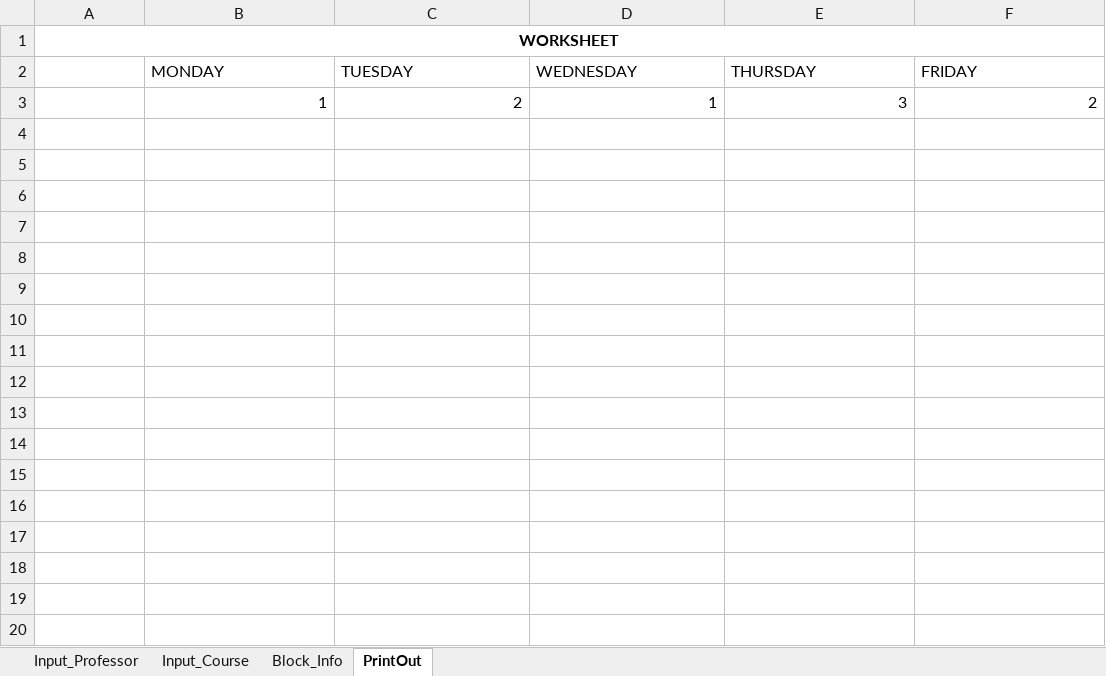
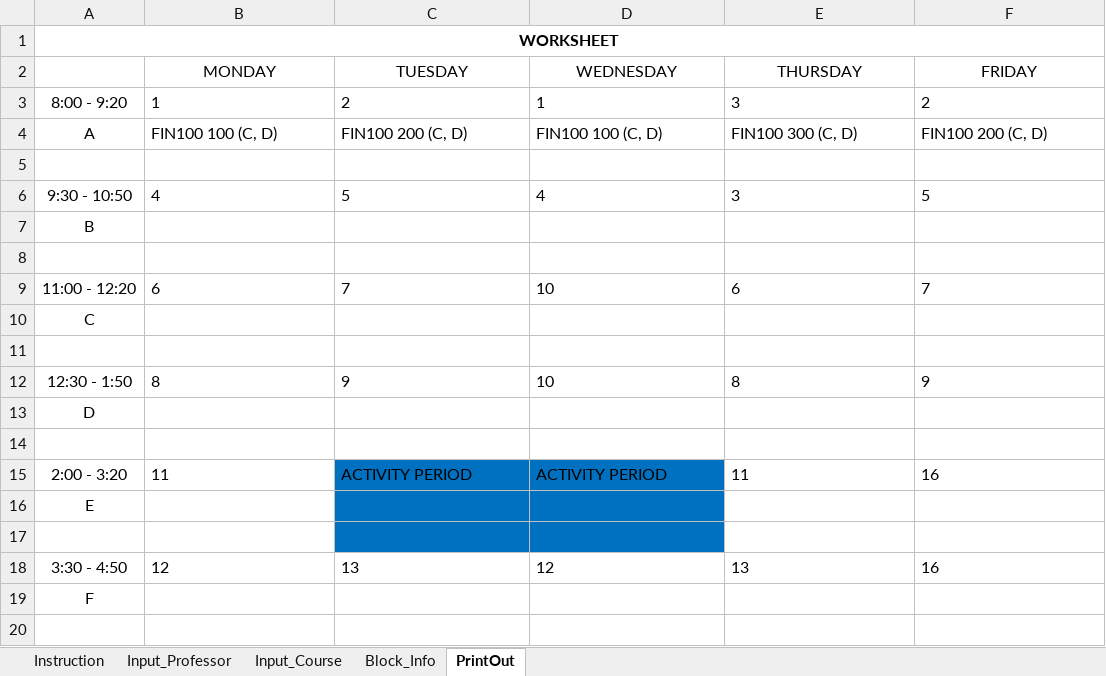
Before and after one commit to CS620TEAMCLUBS/TeamProject, an Excel workbook: Project Final.xlsm, sheet PrintOut, drawn as a sheet; only a part is shown; values as stored, in another font and other column widths than the file's, no borders; the diff covers the shown part only; the diff names each change by its address in the sheet, - before the commit and + after, or states it on an @@ line.

```diff
--- a/Project Final.xlsm (sheet PrintOut)
+++ b/Project Final.xlsm (sheet PrintOut)
+sheet tab: Instruction
-B2:F2 alignment: left
+B2:F2 alignment: center
-A3: (empty)
+A3: 8:00 - 9:20
-B3:F3 alignment: right
+B3:F3 alignment: left
+row 4: A | FIN100 100 (C, D) | FIN100 200 (C, D) | FIN100 100 (C, D) | FIN100 300 (C, D) | FIN100 200 (C, D)
+row 5: (empty)
+row 6: 9:30 - 10:50 | 4 | 5 | 4 | 3 | 5
+row 7: B
+row 8: (empty)
+row 9: 11:00 - 12:20 | 6 | 7 | 10 | 6 | 7
+row 10: C
+row 11: (empty)
+row 12: 12:30 - 1:50 | 8 | 9 | 10 | 8 | 9
+row 13: D
+row 14: (empty)
+row 15: 2:00 - 3:20 | 11 | ACTIVITY PERIOD | ACTIVITY PERIOD | 11 | 16
+row 16: E
+row 17: (empty)
+row 18: 3:30 - 4:50 | 12 | 13 | 12 | 13 | 16
+row 19: F
+row 20: (empty)
```
Also changed, not shown: 11 added rows elsewhere in this sheet, sheet Input_Course, hidden cells.
